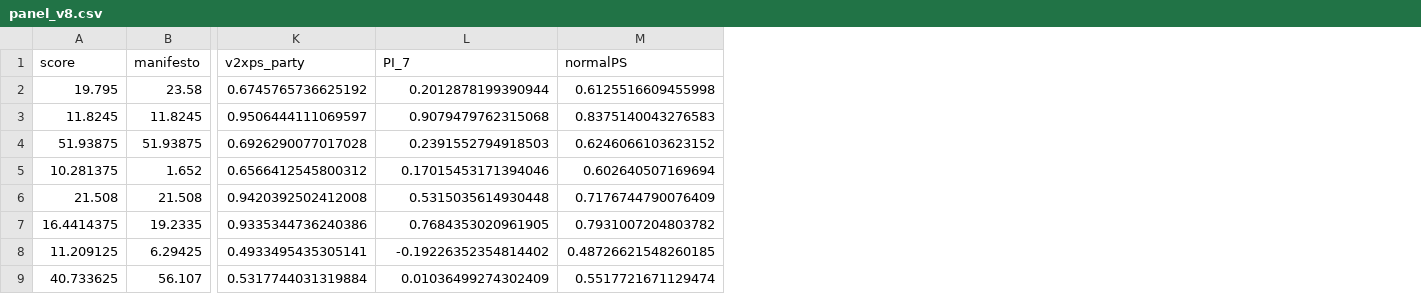
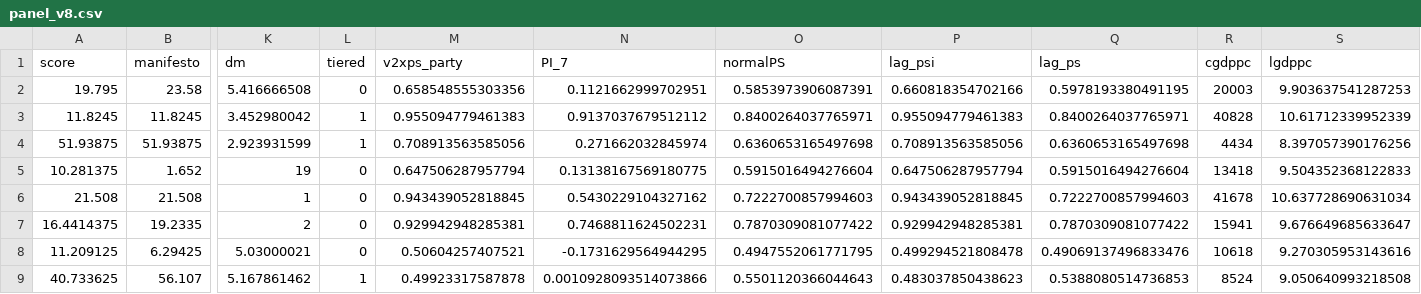
Before and after one commit to dsself/populism, a CSV file: descriptive/replication/panel_v8.csv, drawn as a sheet; only a part is shown, gaps mark what is left out; addresses are those after the commit; the diff covers the shown part only; the diff names each change by its address in the sheet, - before the commit and + after, or states it on an @@ line.

```diff
--- a/descriptive/replication/panel_v8.csv
+++ b/descriptive/replication/panel_v8.csv
+column K (dm), rows 2-9: 5.416666508 | 3.452980042 | 2.923931599 | 19 | 1 | 2 | 5.03000021 | 5.167861462
+column L (tiered), rows 2-9: 0 | 1 | 1 | 0 | 0 | 0 | 0 | 1
+column P (lag_psi), rows 2-9: 0.660818354702166 | 0.955094779461383 | 0.708913563585056 | 0.647506287957794 | 0.943439052818845 | 0.929942948285381 | 0.499294521808478 | 0.483037850438623
+column Q (lag_ps), rows 2-9: 0.5978193380491195 | 0.8400264037765971 | 0.6360653165497698 | 0.5915016494276604 | 0.7222700857994603 | 0.7870309081077422 | 0.49069137496833476 | 0.5388080514736853
+column R (cgdppc), rows 2-9: 20003 | 40828 | 4434 | 13418 | 41678 | 15941 | 10618 | 8524
+column S (lgdppc), rows 2-9: 9.903637541287253 | 10.61712339952339 | 8.397057390176256 | 9.504352368122833 | 10.637728690631034 | 9.676649685633647 | 9.270305953143616 | 9.050640993218508
-M2 (v2xps_party): 0.6745765736625192
+M2 (v2xps_party): 0.658548555303356
-N2 (PI_7): 0.2012878199390944
+N2 (PI_7): 0.1121662999702951
-O2 (normalPS): 0.6125516609455998
+O2 (normalPS): 0.5853973906087391
-M3 (v2xps_party): 0.9506444111069597
+M3 (v2xps_party): 0.955094779461383
-N3 (PI_7): 0.9079479762315068
+N3 (PI_7): 0.9137037679512112
-O3 (normalPS): 0.8375140043276583
+O3 (normalPS): 0.8400264037765971
-M4 (v2xps_party): 0.6926290077017028
+M4 (v2xps_party): 0.708913563585056
-N4 (PI_7): 0.2391552794918503
+N4 (PI_7): 0.271662032845974
-O4 (normalPS): 0.6246066103623152
+O4 (normalPS): 0.6360653165497698
-M5 (v2xps_party): 0.6566412545800312
+M5 (v2xps_party): 0.647506287957794
-N5 (PI_7): 0.17015453171394046
+N5 (PI_7): 0.13138167569180775
-O5 (normalPS): 0.602640507169694
+O5 (normalPS): 0.5915016494276604
-M6 (v2xps_party): 0.9420392502412008
+M6 (v2xps_party): 0.943439052818845
-N6 (PI_7): 0.5315035614930448
+N6 (PI_7): 0.5430229104327162
-O6 (normalPS): 0.7176744790076409
+O6 (normalPS): 0.7222700857994603
-M7 (v2xps_party): 0.9335344736240386
+M7 (v2xps_party): 0.929942948285381
-N7 (PI_7): 0.7684353020961905
+N7 (PI_7): 0.7468811624502231
-O7 (normalPS): 0.7931007204803782
+O7 (normalPS): 0.7870309081077422
-M8 (v2xps_party): 0.4933495435305141
+M8 (v2xps_party): 0.50604257407521
-N8 (PI_7): -0.19226352354814402
+N8 (PI_7): -0.1731629564944295
-O8 (normalPS): 0.48726621548260185
+O8 (normalPS): 0.4947552061771795
-M9 (v2xps_party): 0.5317744031319884
+M9 (v2xps_party): 0.49923317587878
-N9 (PI_7): 0.01036499274302409
+N9 (PI_7): 0.0010928093514073866
-O9 (normalPS): 0.5517721671129474
+O9 (normalPS): 0.5501120366044643
```
Also changed, not shown: 51 edited cells elsewhere in this file, descriptive/panel_v8.csv, 40 other files.
